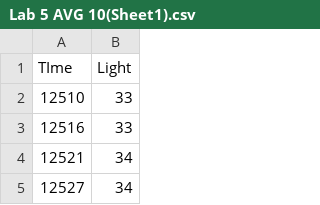
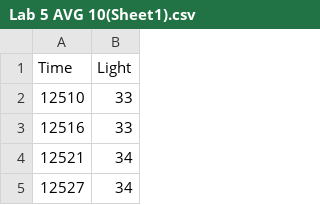
Before and after one commit to LeoLesh234/Advanced-Lab-1, a CSV file: Lab 5 AVG 10(Sheet1).csv, drawn as a sheet; only a part is shown.

Commit message:
Update Lab 5 AVG 10(Sheet1).csv

```diff
--- a/Lab 5 AVG 10(Sheet1).csv
+++ b/Lab 5 AVG 10(Sheet1).csv
@@ -1,2 +1,2 @@
-TIme,Light
+Time,Light
 12510,33
```
